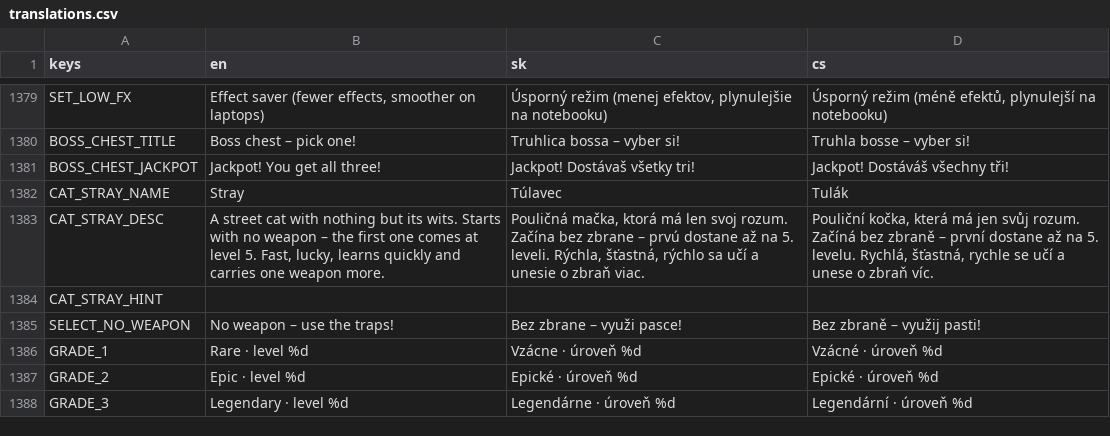
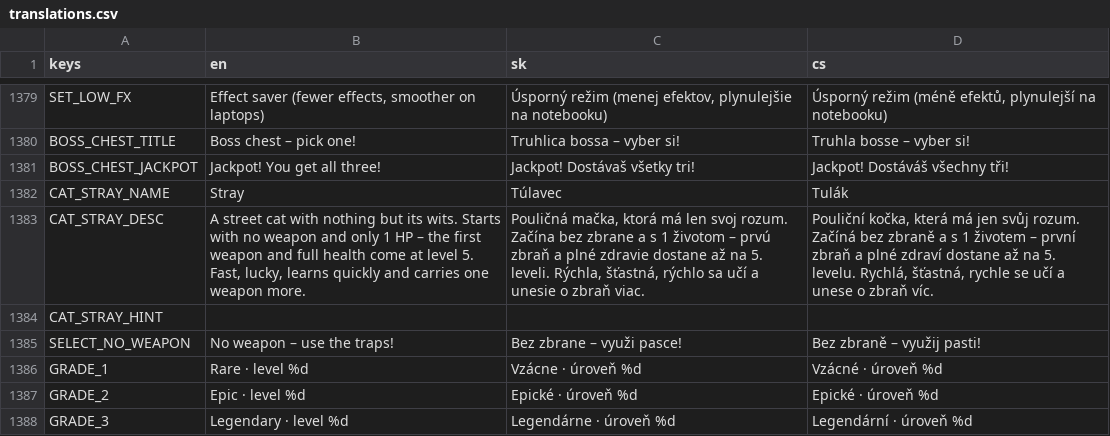
Before and after one commit to johnniccon01/cat-survivors, a CSV file: locale/translations.csv, drawn as a sheet; only a part is shown, gaps mark what is left out.

```diff
--- a/locale/translations.csv
+++ b/locale/translations.csv
@@ -1391,3 +1391,3 @@ BOSS_CHEST_JACKPOT,Jackpot! You get all three!,Jackpot! Dostávaš všetky tri!,
 CAT_STRAY_NAME,Stray,Túlavec,Tulák
-CAT_STRAY_DESC,"A street cat with nothing but its wits. Starts with no weapon – the first one comes at level 5. Fast, lucky, learns quickly and carries one weapon more.","Pouličná mačka, ktorá má len svoj rozum. Začína bez zbrane – prvú dostane až na 5. leveli. Rýchla, šťastná, rýchlo sa učí a unesie o zbraň viac.","Pouliční kočka, která má jen svůj rozum. Začíná bez zbraně – první dostane až na 5. levelu. Rychlá, šťastná, rychle se učí a unese o zbraň víc."
+CAT_STRAY_DESC,"A street cat with nothing but its wits. Starts with no weapon and only 1 HP – the first weapon and full health come at level 5. Fast, lucky, learns quickly and carries one weapon more.","Pouličná mačka, ktorá má len svoj rozum. Začína bez zbrane a s 1 životom – prvú zbraň a plné zdravie dostane až na 5. leveli. Rýchla, šťastná, rýchlo sa učí a unesie o zbraň viac.","Pouliční kočka, která má jen svůj rozum. Začíná bez zbraně a s 1 životem – první zbraň a plné zdraví dostane až na 5. levelu. Rychlá, šťastná, rychle se učí a unese o zbraň víc."
 CAT_STRAY_HINT,,,
```
Also changed, not shown: 7 other files.
